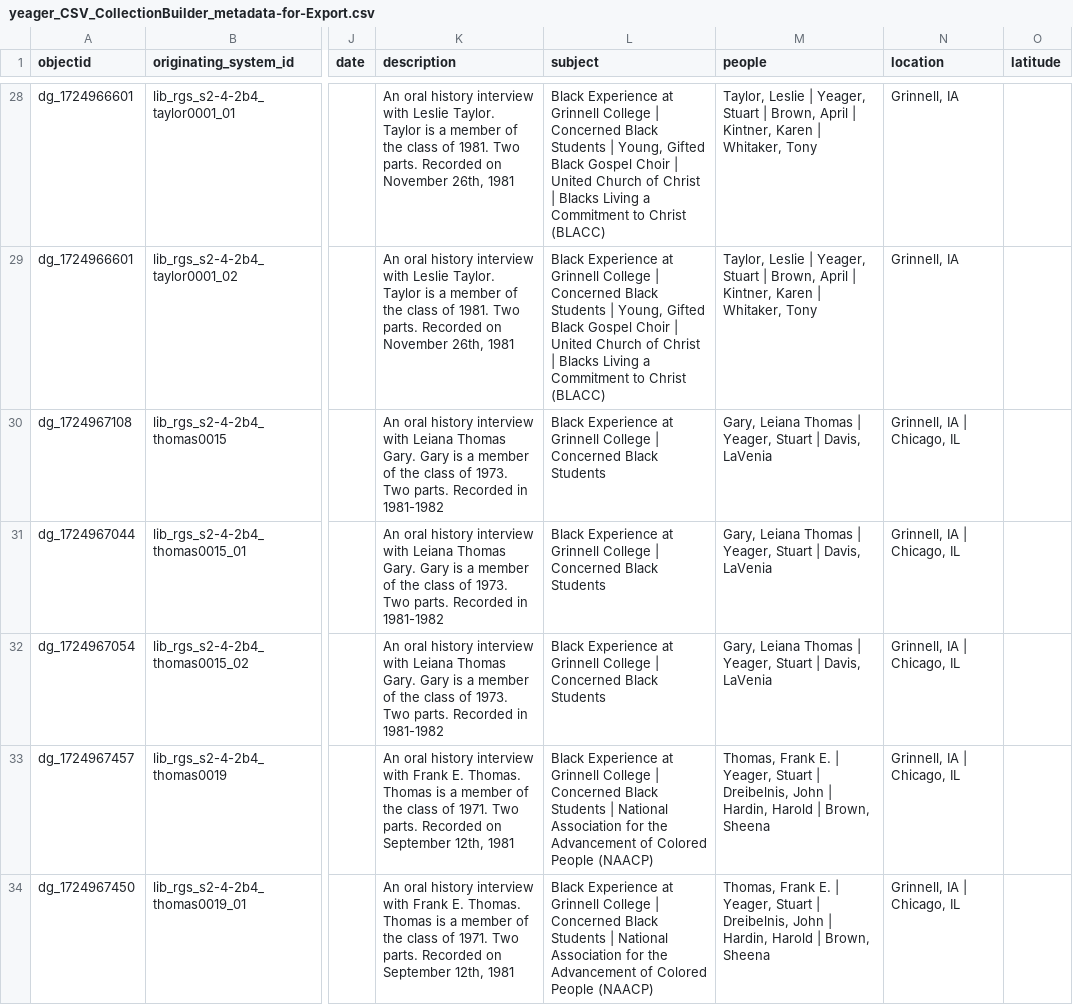
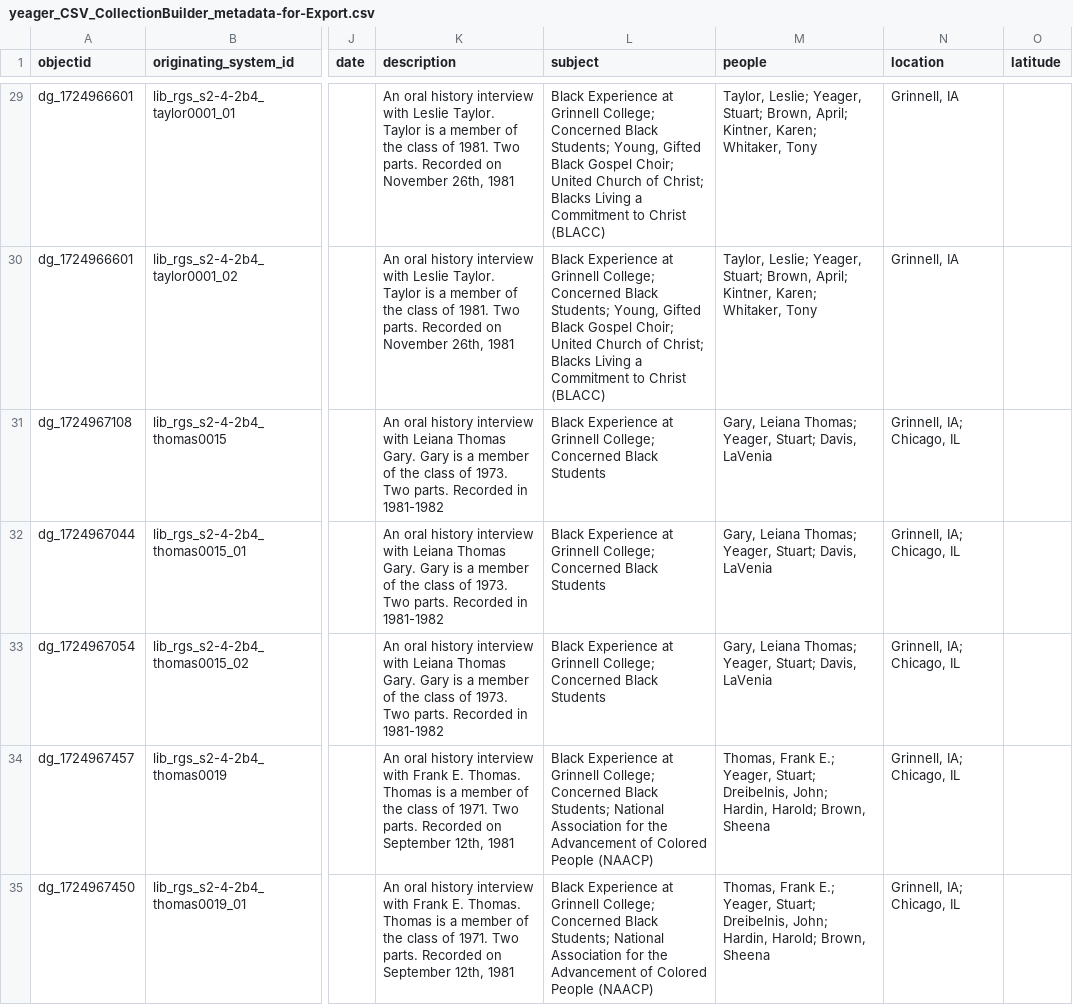
Before and after one commit to Digital-Grinnell/yeager-renfrow-oral-histories, a CSV file: _data/yeager_CSV_CollectionBuilder_metadata-for-Export.csv, drawn as a sheet; only a part is shown, gaps mark what is left out; addresses are those after the commit; the diff covers the shown part only; the diff names each change by its address in the sheet, - before the commit and + after, or states it on an @@ line.

```diff
--- a/_data/yeager_CSV_CollectionBuilder_metadata-for-Export.csv
+++ b/_data/yeager_CSV_CollectionBuilder_metadata-for-Export.csv
-L29:L30 (subject): …at Grinnell College | Concerned Black Students | Young, Gifted Black Gospel Choir | United Church of Christ | Blacks Living…
+L29:L30 (subject): …at Grinnell College; Concerned Black Students; Young, Gifted Black Gospel Choir; United Church of Christ; Blacks Living…
-M29:M30 (people): Taylor, Leslie | Yeager, Stuart | Brown, April | Kintner, Karen | Whitaker, Tony
+M29:M30 (people): Taylor, Leslie; Yeager, Stuart; Brown, April; Kintner, Karen; Whitaker, Tony
-L31:L33 (subject): …at Grinnell College | Concerned Black…
+L31:L33 (subject): …at Grinnell College; Concerned Black…
-M31:M33 (people): Gary, Leiana Thomas | Yeager, Stuart | Davis, LaVenia
+M31:M33 (people): Gary, Leiana Thomas; Yeager, Stuart; Davis, LaVenia
-N31:N35 (location): Grinnell, IA | Chicago, IL
+N31:N35 (location): Grinnell, IA; Chicago, IL
-L34:L35 (subject): …at Grinnell College | Concerned Black Students | National Association…
+L34:L35 (subject): …at Grinnell College; Concerned Black Students; National Association…
-M34:M35 (people): Thomas, Frank E. | Yeager, Stuart | Dreibelnis, John | Hardin, Harold | Brown, Sheena
+M34:M35 (people): Thomas, Frank E.; Yeager, Stuart; Dreibelnis, John; Hardin, Harold; Brown, Sheena
```
Also changed, not shown: 1 added row, 1 removed row and 68 edited cells elsewhere in this file, _data/filters.csv, 10 other files.
